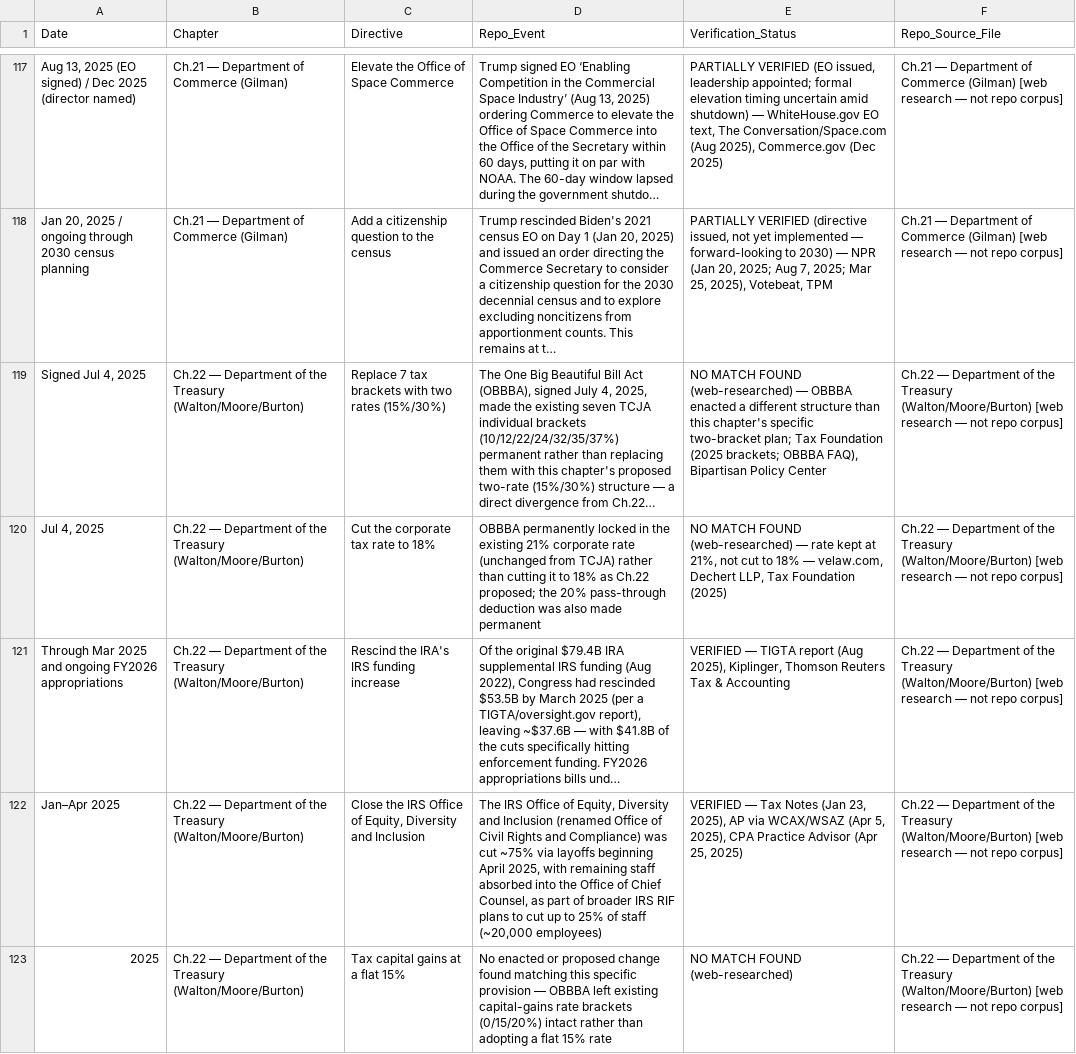
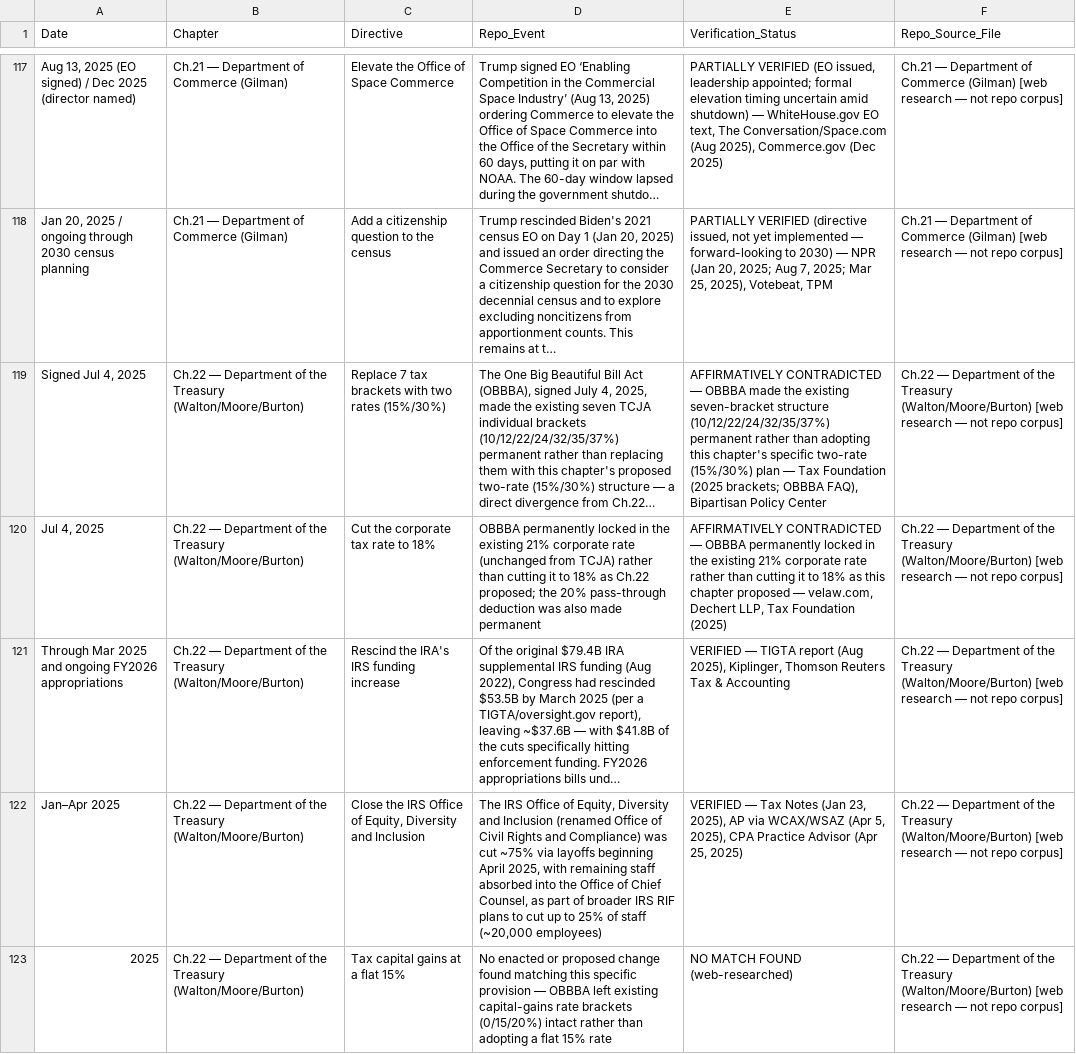
Before and after one commit to Leerrooy95/The_Regulated_Friction_Project, a CSV file: 16_Project_2025/project_2025_mapping.csv, drawn as a sheet; only a part is shown, gaps mark what is left out; long unchanged cells end in …; the diff covers the shown part only; the diff names each change by its address in the sheet, - before the commit and + after, or states it on an @@ line.

```diff
--- a/16_Project_2025/project_2025_mapping.csv
+++ b/16_Project_2025/project_2025_mapping.csv
-E119 (Verification_Status): NO MATCH FOUND (web-researched) — OBBBA enacted a different structure than this chapter's specific two-bracket plan; Tax Foundation…
+E119 (Verification_Status): AFFIRMATIVELY CONTRADICTED — OBBBA made the existing seven-bracket structure (10/12/22/24/32/35/37%) permanent rather than adopting this chapter's specific two-rate (15%/30%) plan — Tax Foundation…
-E120 (Verification_Status): NO MATCH FOUND (web-researched) — rate kept at 21%, not cut to 18% — velaw.com,…
+E120 (Verification_Status): AFFIRMATIVELY CONTRADICTED — OBBBA permanently locked in the existing 21% corporate rate rather than cutting it to 18% as this chapter proposed — velaw.com,…
```
Also changed, not shown: 6 edited cells elsewhere in this file.
